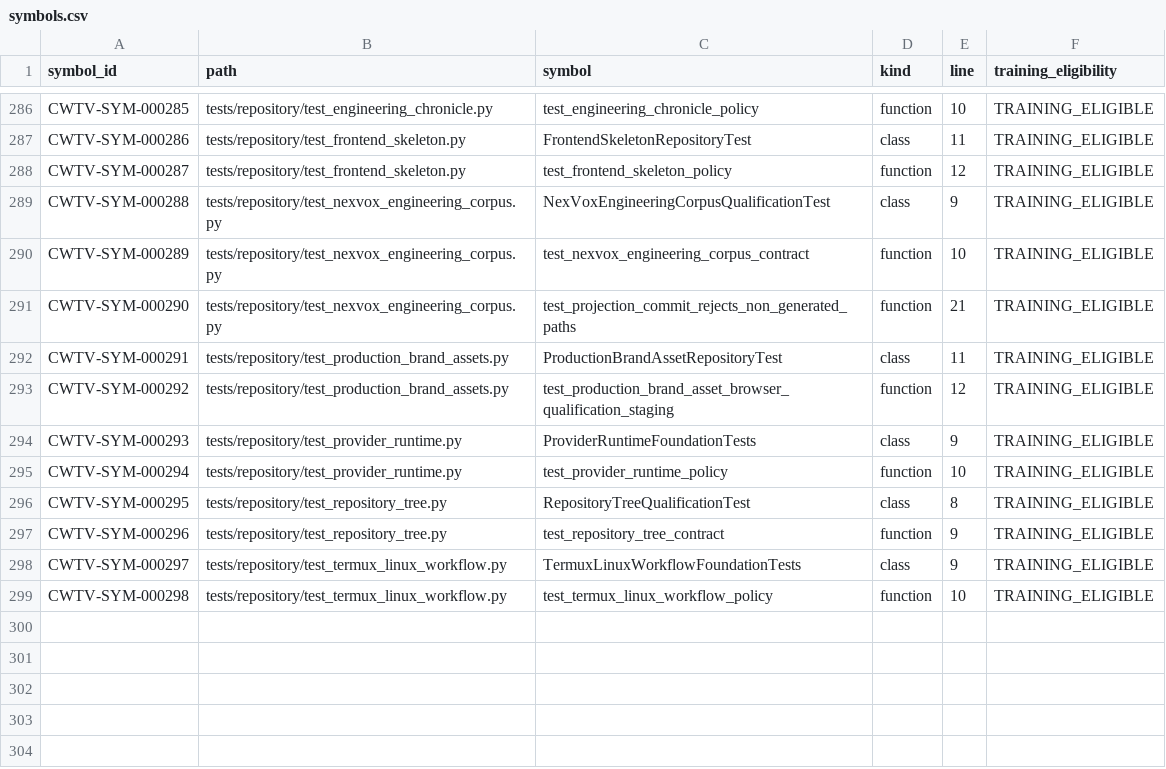
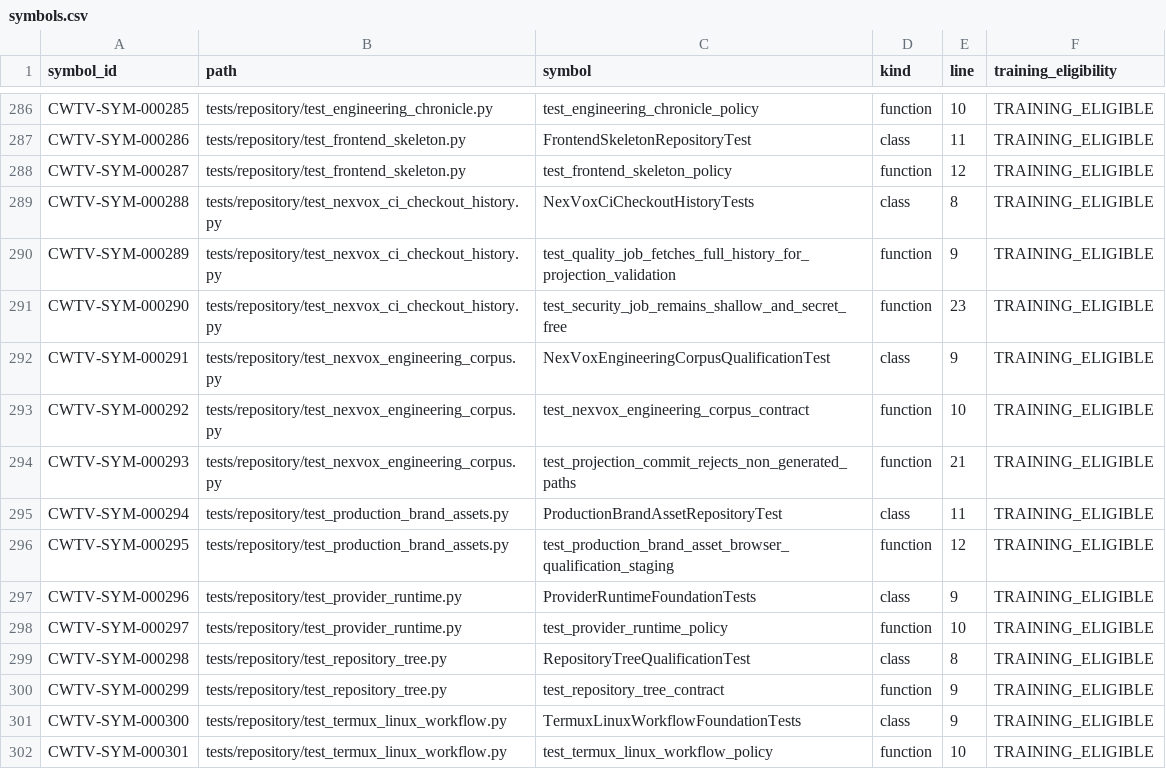
Before and after one commit to Asleki/cinewatch-tv, a CSV file: nexvox/engineering/datasets/symbols.csv, drawn as a sheet; only a part is shown, gaps mark what is left out.

```diff
--- a/nexvox/engineering/datasets/symbols.csv
+++ b/nexvox/engineering/datasets/symbols.csv
@@ -288,12 +288,15 @@ CWTV-SYM-000286,tests/repository/test_frontend_skeleton.py,FrontendSkeletonRepos
 CWTV-SYM-000287,tests/repository/test_frontend_skeleton.py,test_frontend_skeleton_policy,function,12,TRAINING_ELIGIBLE
-CWTV-SYM-000288,tests/repository/test_nexvox_engineering_corpus.py,NexVoxEngineeringCorpusQualificationTest,class,9,TRAINING_ELIGIBLE
-CWTV-SYM-000289,tests/repository/test_nexvox_engineering_corpus.py,test_nexvox_engineering_corpus_contract,function,10,TRAINING_ELIGIBLE
-CWTV-SYM-000290,tests/repository/test_nexvox_engineering_corpus.py,test_projection_commit_rejects_non_generated_paths,function,21,TRAINING_ELIGIBLE
-CWTV-SYM-000291,tests/repository/test_production_brand_assets.py,ProductionBrandAssetRepositoryTest,class,11,TRAINING_ELIGIBLE
-CWTV-SYM-000292,tests/repository/test_production_brand_assets.py,test_production_brand_asset_browser_qualification_staging,function,12,TRAINING_ELIGIBLE
-CWTV-SYM-000293,tests/repository/test_provider_runtime.py,ProviderRuntimeFoundationTests,class,9,TRAINING_ELIGIBLE
-CWTV-SYM-000294,tests/repository/test_provider_runtime.py,test_provider_runtime_policy,function,10,TRAINING_ELIGIBLE
-CWTV-SYM-000295,tests/repository/test_repository_tree.py,RepositoryTreeQualificationTest,class,8,TRAINING_ELIGIBLE
-CWTV-SYM-000296,tests/repository/test_repository_tree.py,test_repository_tree_contract,function,9,TRAINING_ELIGIBLE
-CWTV-SYM-000297,tests/repository/test_termux_linux_workflow.py,TermuxLinuxWorkflowFoundationTests,class,9,TRAINING_ELIGIBLE
-CWTV-SYM-000298,tests/repository/test_termux_linux_workflow.py,test_termux_linux_workflow_policy,function,10,TRAINING_ELIGIBLE
+CWTV-SYM-000288,tests/repository/test_nexvox_ci_checkout_history.py,NexVoxCiCheckoutHistoryTests,class,8,TRAINING_ELIGIBLE
+CWTV-SYM-000289,tests/repository/test_nexvox_ci_checkout_history.py,test_quality_job_fetches_full_history_for_projection_validation,function,9,TRAINING_ELIGIBLE
+CWTV-SYM-000290,tests/repository/test_nexvox_ci_checkout_history.py,test_security_job_remains_shallow_and_secret_free,function,23,TRAINING_ELIGIBLE
+CWTV-SYM-000291,tests/repository/test_nexvox_engineering_corpus.py,NexVoxEngineeringCorpusQualificationTest,class,9,TRAINING_ELIGIBLE
+CWTV-SYM-000292,tests/repository/test_nexvox_engineering_corpus.py,test_nexvox_engineering_corpus_contract,function,10,TRAINING_ELIGIBLE
+CWTV-SYM-000293,tests/repository/test_nexvox_engineering_corpus.py,test_projection_commit_rejects_non_generated_paths,function,21,TRAINING_ELIGIBLE
+CWTV-SYM-000294,tests/repository/test_production_brand_assets.py,ProductionBrandAssetRepositoryTest,class,11,TRAINING_ELIGIBLE
+CWTV-SYM-000295,tests/repository/test_production_brand_assets.py,test_production_brand_asset_browser_qualification_staging,function,12,TRAINING_ELIGIBLE
+CWTV-SYM-000296,tests/repository/test_provider_runtime.py,ProviderRuntimeFoundationTests,class,9,TRAINING_ELIGIBLE
+CWTV-SYM-000297,tests/repository/test_provider_runtime.py,test_provider_runtime_policy,function,10,TRAINING_ELIGIBLE
+CWTV-SYM-000298,tests/repository/test_repository_tree.py,RepositoryTreeQualificationTest,class,8,TRAINING_ELIGIBLE
+CWTV-SYM-000299,tests/repository/test_repository_tree.py,test_repository_tree_contract,function,9,TRAINING_ELIGIBLE
+CWTV-SYM-000300,tests/repository/test_termux_linux_workflow.py,TermuxLinuxWorkflowFoundationTests,class,9,TRAINING_ELIGIBLE
+CWTV-SYM-000301,tests/repository/test_termux_linux_workflow.py,test_termux_linux_workflow_policy,function,10,TRAINING_ELIGIBLE
```
Also changed, not shown: nexvox/engineering/datasets/commit-changes.csv, nexvox/engineering/datasets/commits.csv, 16 other files.
